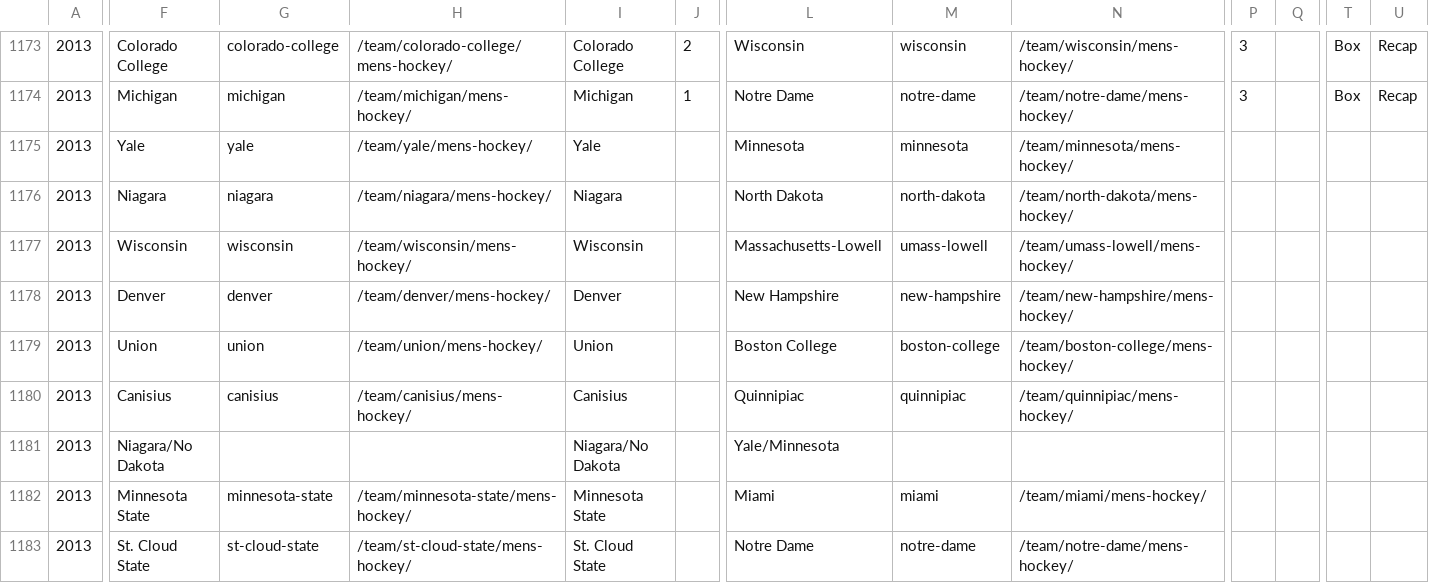
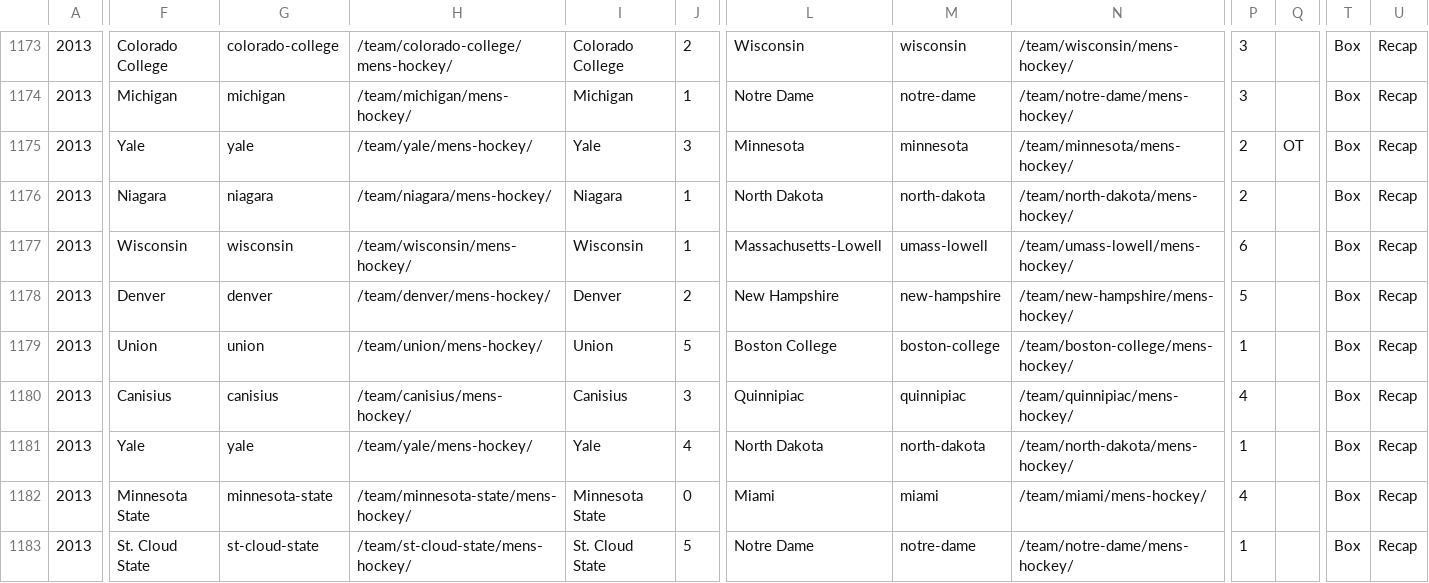
Before and after one commit to octonion/hockey, a CSV file: uscho/uscho_games_2013.csv, drawn as a sheet; only a part is shown, gaps mark what is left out; the diff covers the shown part only; the diff names each change by its address in the sheet, - before the commit and + after, or states it on an @@ line.

```diff
--- a/uscho/uscho_games_2013.csv
+++ b/uscho/uscho_games_2013.csv
-J1175: (empty)
+J1175: 3
-P1175:P1176: (empty)
+P1175:P1176: 2
-Q1175: (empty)
+Q1175: OT
-T1175:T1183: (empty)
+T1175:T1183: Box
-U1175:U1183: (empty)
+U1175:U1183: Recap
-J1176:J1177: (empty)
+J1176:J1177: 1
-P1177: (empty)
+P1177: 6
-J1178: (empty)
+J1178: 2
-P1178: (empty)
+P1178: 5
-J1179: (empty)
+J1179: 5
-P1179: (empty)
+P1179: 1
-J1180: (empty)
+J1180: 3
-P1180: (empty)
+P1180: 4
-F1181: Niagara/No Dakota
+F1181: Yale
-G1181: (empty)
+G1181: yale
-H1181: (empty)
+H1181: /team/yale/mens-hockey/
-I1181: Niagara/No Dakota
+I1181: Yale
-J1181: (empty)
+J1181: 4
-L1181: Yale/Minnesota
+L1181: North Dakota
-M1181: (empty)
+M1181: north-dakota
-N1181: (empty)
+N1181: /team/north-dakota/mens-hockey/
-P1181: (empty)
+P1181: 1
-J1182: (empty)
+J1182: 0
-P1182: (empty)
+P1182: 4
-J1183: (empty)
+J1183: 5
-P1183: (empty)
+P1183: 1
```
Also changed, not shown: 3 added rows and 37 edited cells elsewhere in this file, 5 other files.
